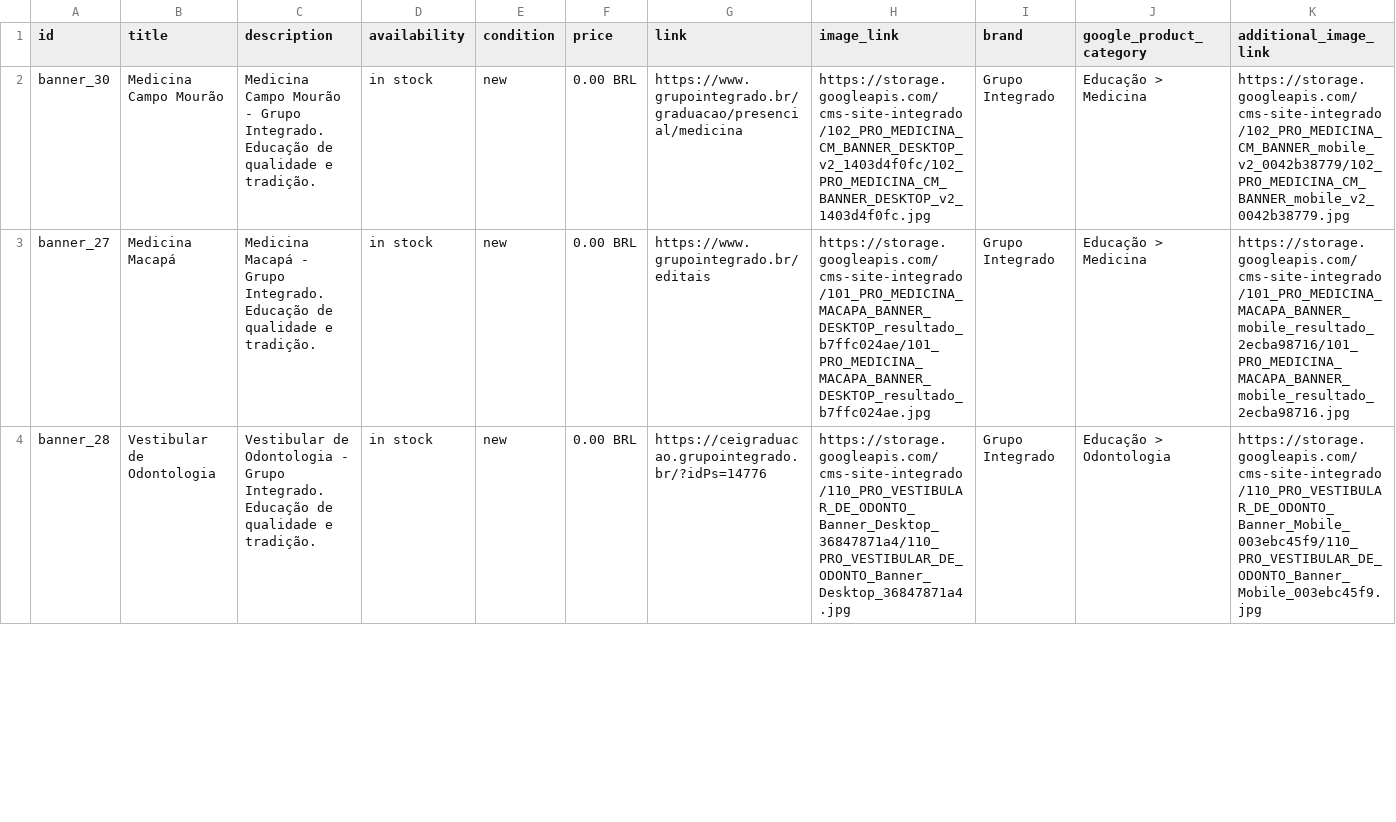
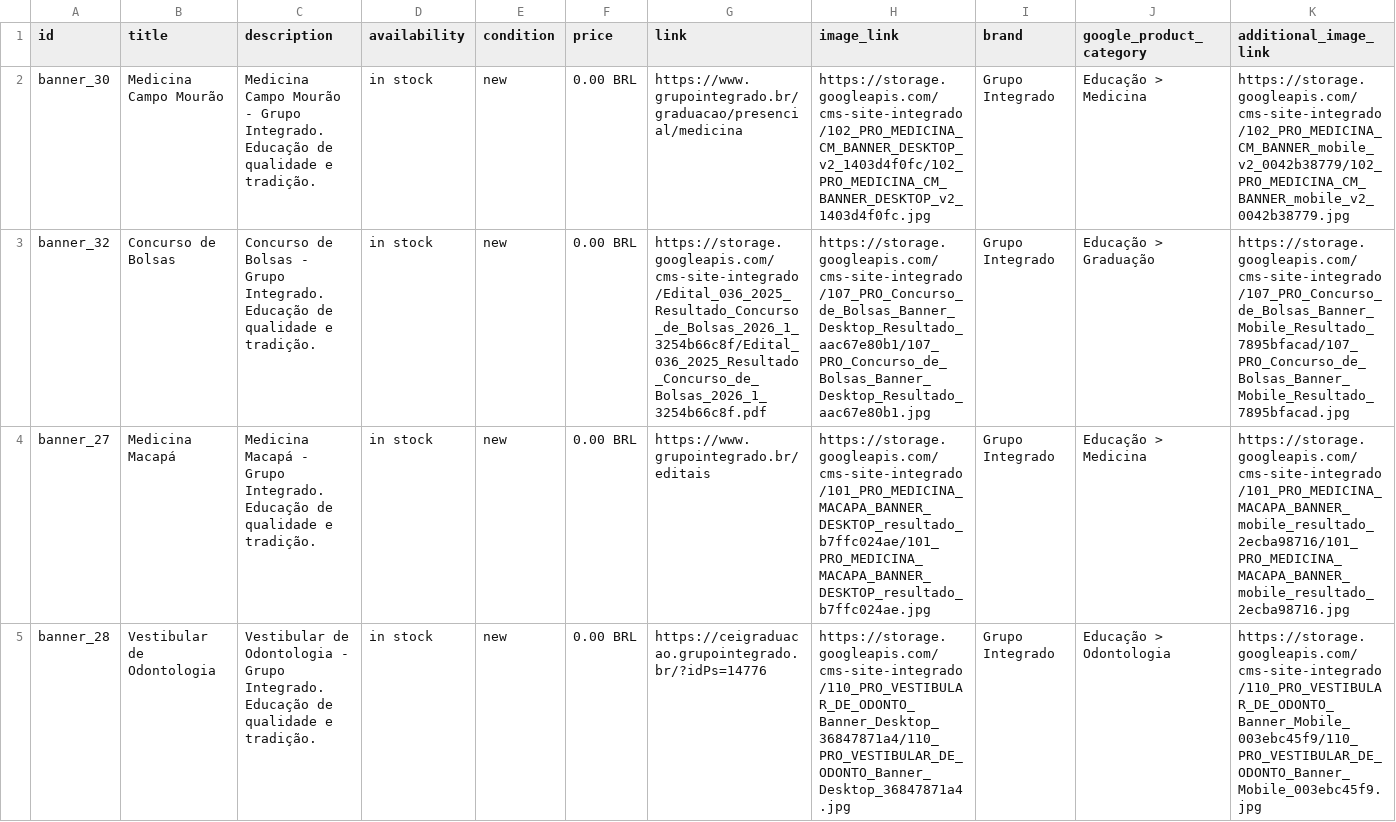
Before and after one commit to Badizan/meta-feed-grupo-integrado, a CSV file: meta_feed.csv, drawn as a sheet; only a part is shown; rows hold the shown columns only; the diff covers the shown part only; the diff names each change by its address in the sheet, - before the commit and + after, or states it on an @@ line.

```diff
--- a/meta_feed.csv
+++ b/meta_feed.csv
+row 3: banner_32 | Concurso de Bolsas | Concurso de Bolsas - Grupo Integrado. Educação de qualidade e tradição. | in stock | new | 0.00 BRL | https://storage.googleapis.com/cms-site-integrado/Edital_036_2025_Resultado_Concurso_de_Bolsas_2026_1_3254b66c8f/Edital_036_2025_Resultado_Concurso_de_Bolsas_2026_1_3254b66c8f.pdf | https://storage.googleapis.com/cms-site-integrado/107_PRO_Concurso_de_Bolsas_Banner_Desktop_Resultado_aac67e80b1/107_PRO_Concurso_de_Bolsas_Banner_Desktop_Resultado_aac67e80b1.jpg | Grupo Integrado | Educação > Graduação | https://storage.googleapis.com/cms-site-integrado/107_PRO_Concurso_de_Bolsas_Banner_Mobile_Resultado_7895bfacad/107_PRO_Concurso_de_Bolsas_Banner_Mobile_Resultado_7895bfacad.jpg
```
Also changed, not shown: 2 edited cells elsewhere in this file.
